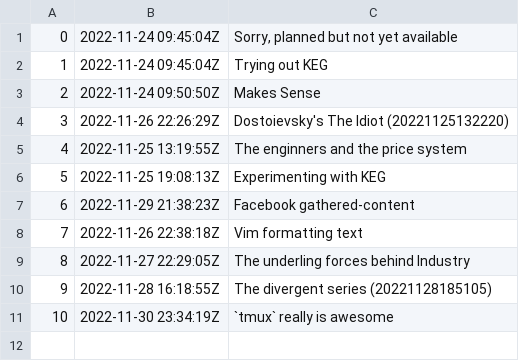
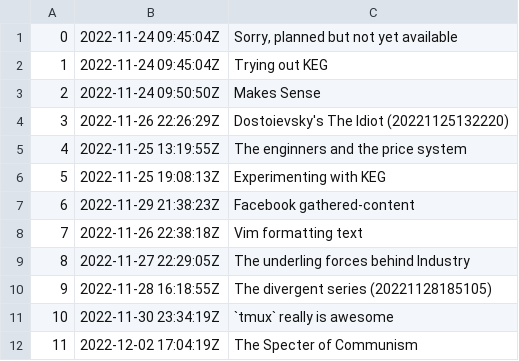
Before and after one commit to BuddhiLW/blw-zet, a TSV file: dex/nodes.tsv, drawn as a sheet; the diff names each change by its address in the sheet, - before the commit and + after, or states it on an @@ line.

Commit message:
The Specter of Communism

```diff
--- a/dex/nodes.tsv
+++ b/dex/nodes.tsv
+row 12: 11 | 2022-12-02 17:04:19Z | The Specter of Communism
```
Also changed, not shown: 3 other files.
